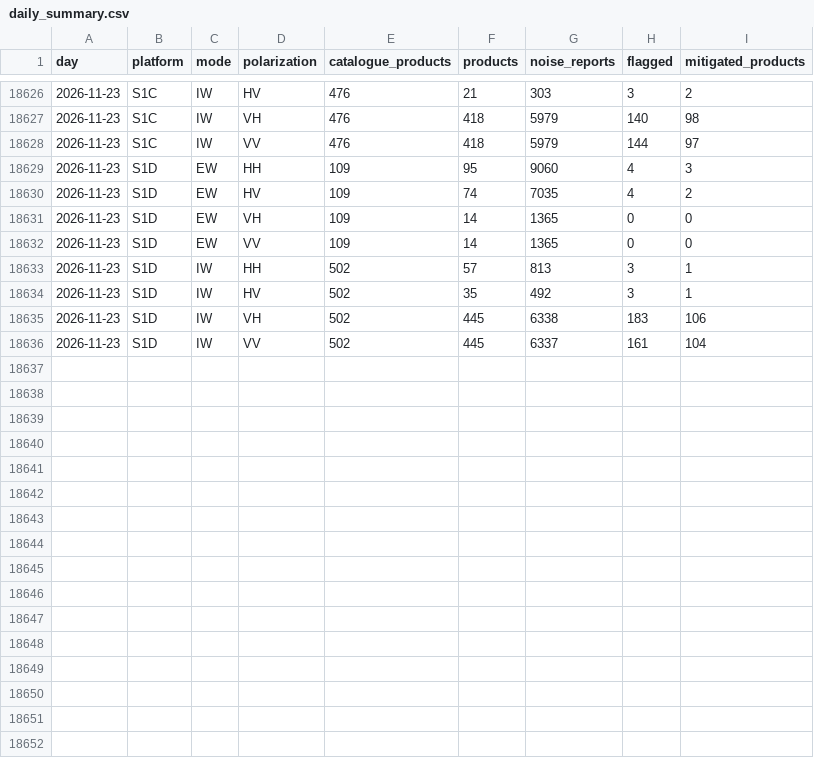
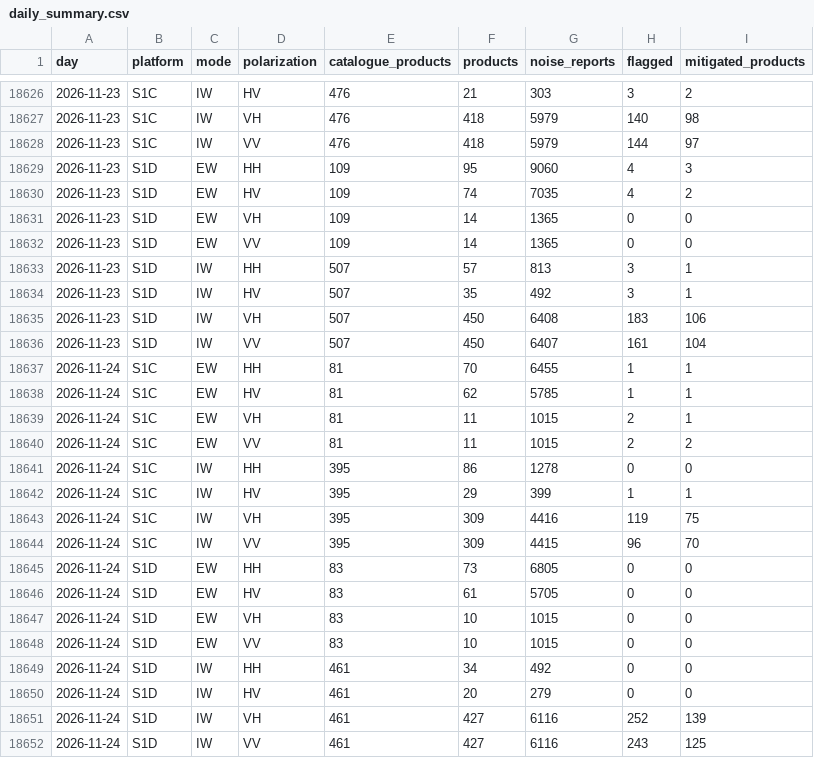
Before and after one commit to egagli/s1-rfi-inventory, a CSV file: data/daily_summary.csv, drawn as a sheet; only a part is shown, gaps mark what is left out.

```diff
--- a/data/daily_summary.csv
+++ b/data/daily_summary.csv
@@ -18632,5 +18632,21 @@ day,platform,mode,polarization,catalogue_products,products,noise_reports,flagged
 2026-11-23,S1D,EW,VV,109,14,1365,0,0
-2026-11-23,S1D,IW,HH,502,57,813,3,1
-2026-11-23,S1D,IW,HV,502,35,492,3,1
-2026-11-23,S1D,IW,VH,502,445,6338,183,106
-2026-11-23,S1D,IW,VV,502,445,6337,161,104
+2026-11-23,S1D,IW,HH,507,57,813,3,1
+2026-11-23,S1D,IW,HV,507,35,492,3,1
+2026-11-23,S1D,IW,VH,507,450,6408,183,106
+2026-11-23,S1D,IW,VV,507,450,6407,161,104
+2026-11-24,S1C,EW,HH,81,70,6455,1,1
+2026-11-24,S1C,EW,HV,81,62,5785,1,1
+2026-11-24,S1C,EW,VH,81,11,1015,2,1
+2026-11-24,S1C,EW,VV,81,11,1015,2,2
+2026-11-24,S1C,IW,HH,395,86,1278,0,0
+2026-11-24,S1C,IW,HV,395,29,399,1,1
+2026-11-24,S1C,IW,VH,395,309,4416,119,75
+2026-11-24,S1C,IW,VV,395,309,4415,96,70
+2026-11-24,S1D,EW,HH,83,73,6805,0,0
+2026-11-24,S1D,EW,HV,83,61,5705,0,0
+2026-11-24,S1D,EW,VH,83,10,1015,0,0
+2026-11-24,S1D,EW,VV,83,10,1015,0,0
+2026-11-24,S1D,IW,HH,461,34,492,0,0
+2026-11-24,S1D,IW,HV,461,20,279,0,0
+2026-11-24,S1D,IW,VH,461,427,6116,252,139
+2026-11-24,S1D,IW,VV,461,427,6116,243,125
```
